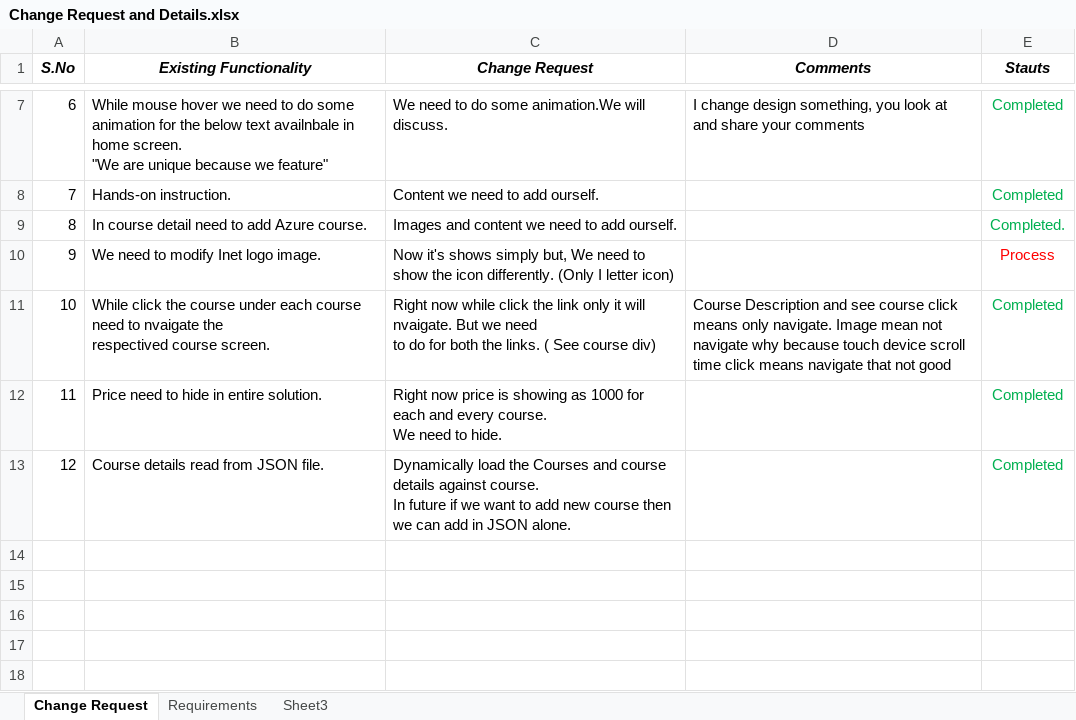
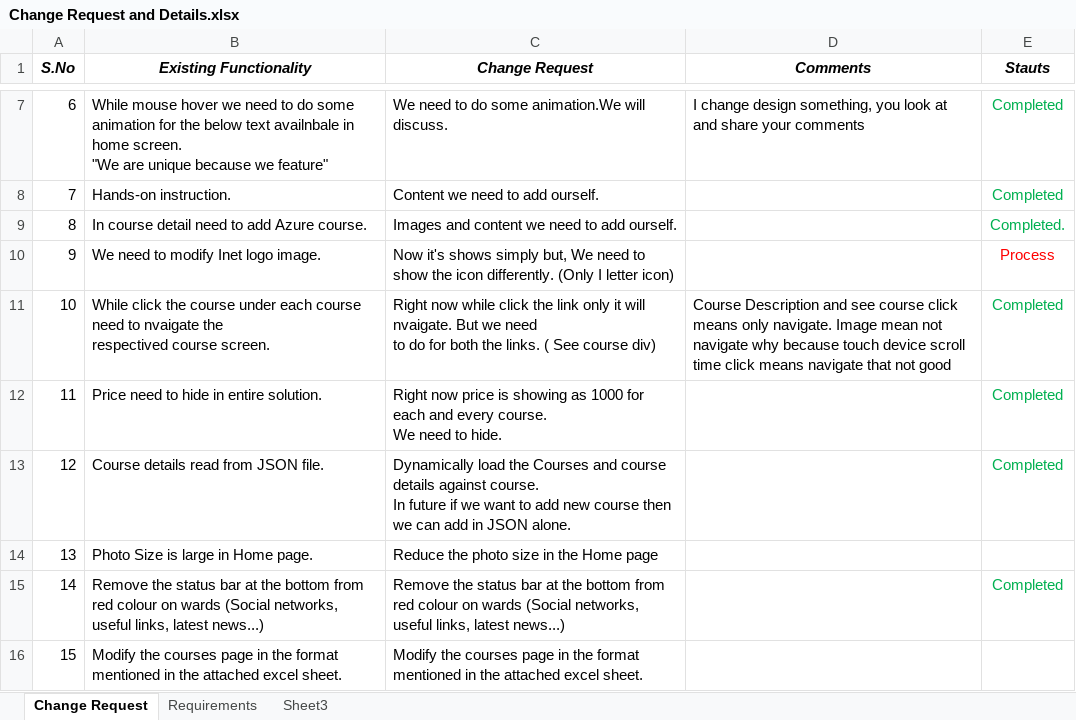
Before and after one commit to sudhananth/iNetSolution, an Excel workbook: Change Request and Requirements/Change Request and Details.xlsx, sheet Change Request, drawn as a sheet; only a part is shown, gaps mark what is left out; values as stored, in another font and other column widths than the file's, no borders; the diff names each change by its address in the sheet, - before the commit and + after, or states it on an @@ line.

Commit message:
Requirements and change request updated by Anvardeen Batcha B

```diff
--- a/Change Request and Requirements/Change Request and Details.xlsx (sheet Change Request)
+++ b/Change Request and Requirements/Change Request and Details.xlsx (sheet Change Request)
+row 14: 13 | Photo Size is large in Home page. | Reduce the photo size in the Home page
+row 15: 14 | Remove the status bar at the bottom from red colour on wards (Social networks, useful links, latest news...) | Remove the status bar at the bottom from red colour on wards (Social networks, useful links, latest news...) |  | Completed
+row 16: 15 | Modify the courses page in the format mentioned in the attached excel sheet. | Modify the courses page in the format mentioned in the attached excel sheet.
```
